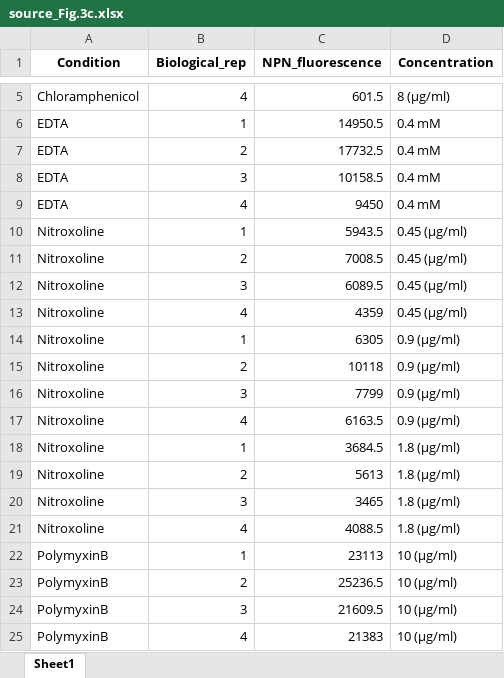
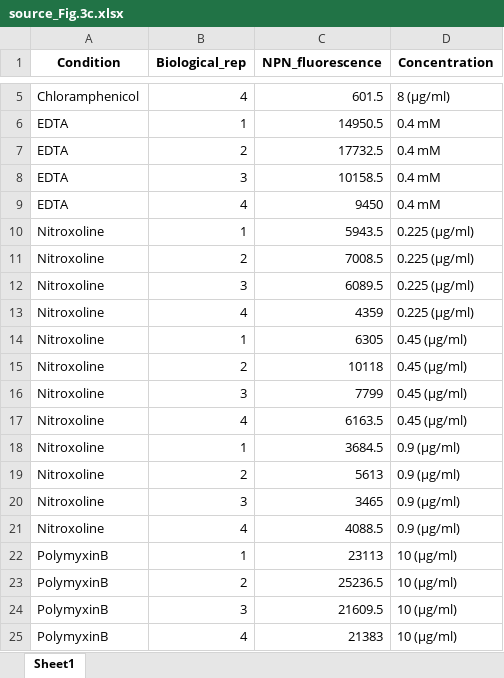
Before and after one commit to ElisabettaCacace/nitroxoline_2024, an Excel workbook: figures/source_data/source_Fig.3c.xlsx, sheet Sheet1, drawn as a sheet; only a part is shown, gaps mark what is left out; values as stored, in another font and other column widths than the file's, no borders; the diff names each change by its address in the sheet, - before the commit and + after, or states it on an @@ line.

```diff
--- a/figures/source_data/source_Fig.3c.xlsx (sheet Sheet1)
+++ b/figures/source_data/source_Fig.3c.xlsx (sheet Sheet1)
-D10:D13 (Concentration): 0.45 (µg/ml)
+D10:D13 (Concentration): 0.225 (µg/ml)
-D14:D17 (Concentration): 0.9 (µg/ml)
+D14:D17 (Concentration): 0.45 (µg/ml)
-D18:D21 (Concentration): 1.8 (µg/ml)
+D18:D21 (Concentration): 0.9 (µg/ml)
```
Also changed, not shown: figures/source_data/source_Fig.5c.xlsx, 47 other files.
